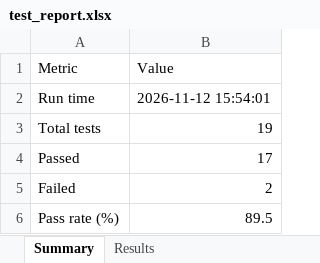
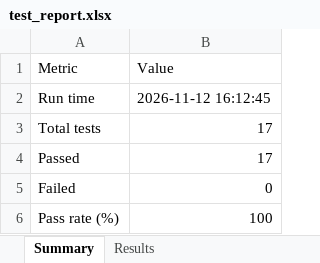
Before and after one commit to Anwesha-Patnaik13/qa-chem-framework, an Excel workbook: reports/test_report.xlsx, sheet Summary, drawn as a sheet; values as stored, in another font and other column widths than the file's, no borders; the diff names each change by its address in the sheet, - before the commit and + after, or states it on an @@ line.

```diff
--- a/reports/test_report.xlsx (sheet Summary)
+++ b/reports/test_report.xlsx (sheet Summary)
-B2 (Value): 2026-11-12 15:54:01
+B2 (Value): 2026-11-12 16:12:45
-B3 (Value): 19
+B3 (Value): 17
-B5 (Value): 2
+B5 (Value): 0
-B6 (Value): 89.5
+B6 (Value): 100
```
Also changed, not shown: sheet Results, 2 other files.
